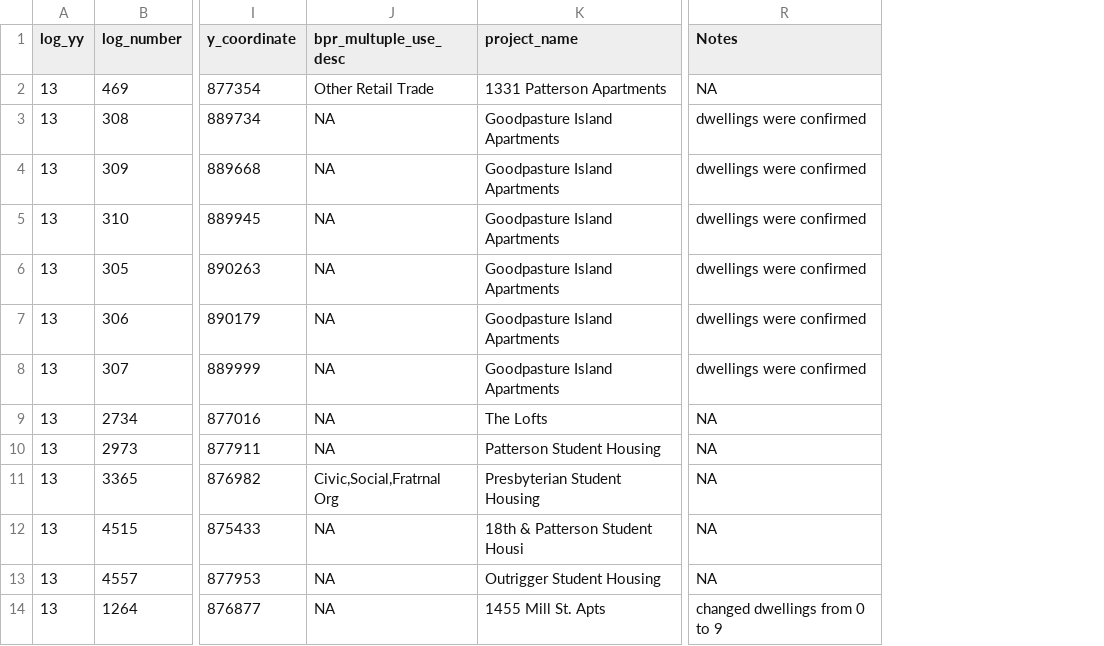
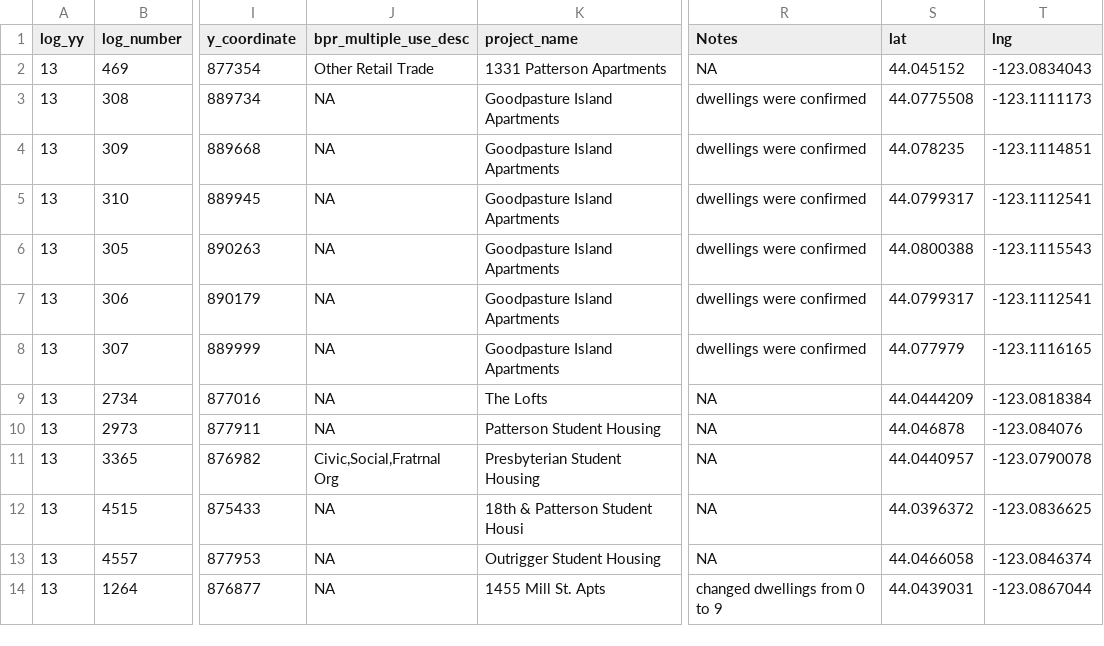
Before and after one commit to joseph-bakke/hack4cause, a CSV file: node/data/housingIssuedPhased.csv, drawn as a sheet; only a part is shown, gaps mark what is left out; the diff names each change by its address in the sheet, - before the commit and + after, or states it on an @@ line.

```diff
--- a/node/data/housingIssuedPhased.csv
+++ b/node/data/housingIssuedPhased.csv
+column S (lat), rows 2-14: 44.045152 | 44.0775508 | 44.078235 | 44.0799317 | 44.0800388 | 44.0799317 | 44.077979 | 44.0444209 | 44.046878 | 44.0440957 | 44.0396372 | 44.0466058 | 44.0439031
+column T (lng), rows 2-14: -123.0834043 | -123.1111173 | -123.1114851 | -123.1112541 | -123.1115543 | -123.1112541 | -123.1116165 | -123.0818384 | -123.084076 | -123.0790078 | -123.0836625 | -123.0846374 | -123.0867044
-J1: bpr_multuple_use_desc
+J1: bpr_multiple_use_desc
```
Also changed, not shown: node/data/employmentBP.csv, 4 other files.
